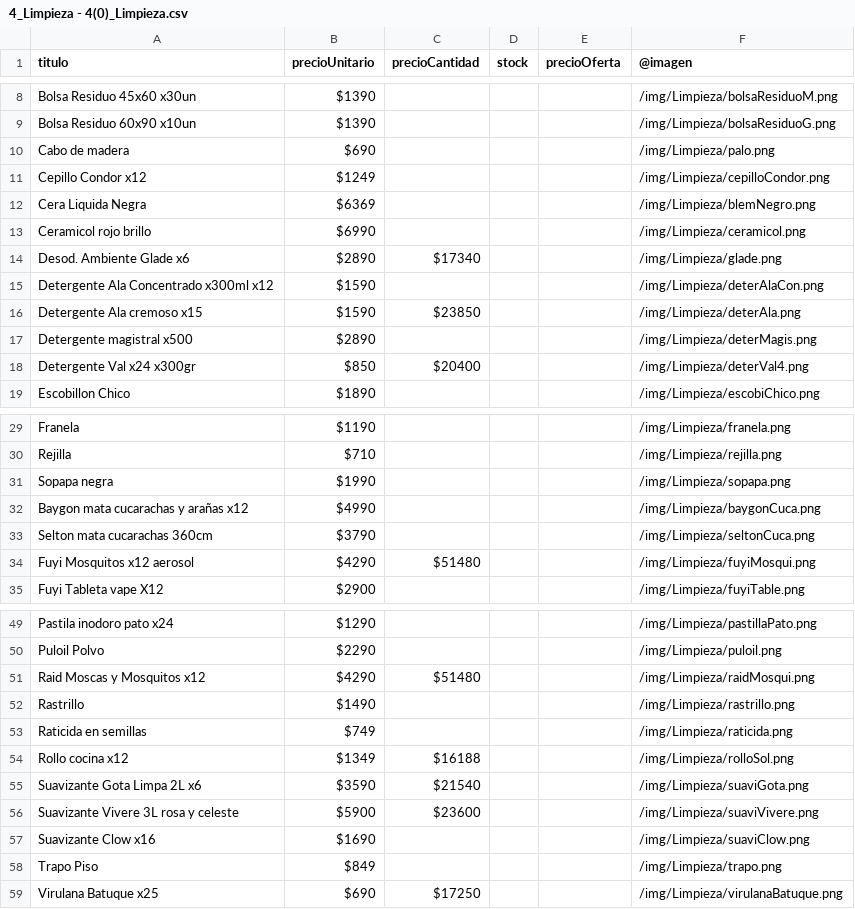
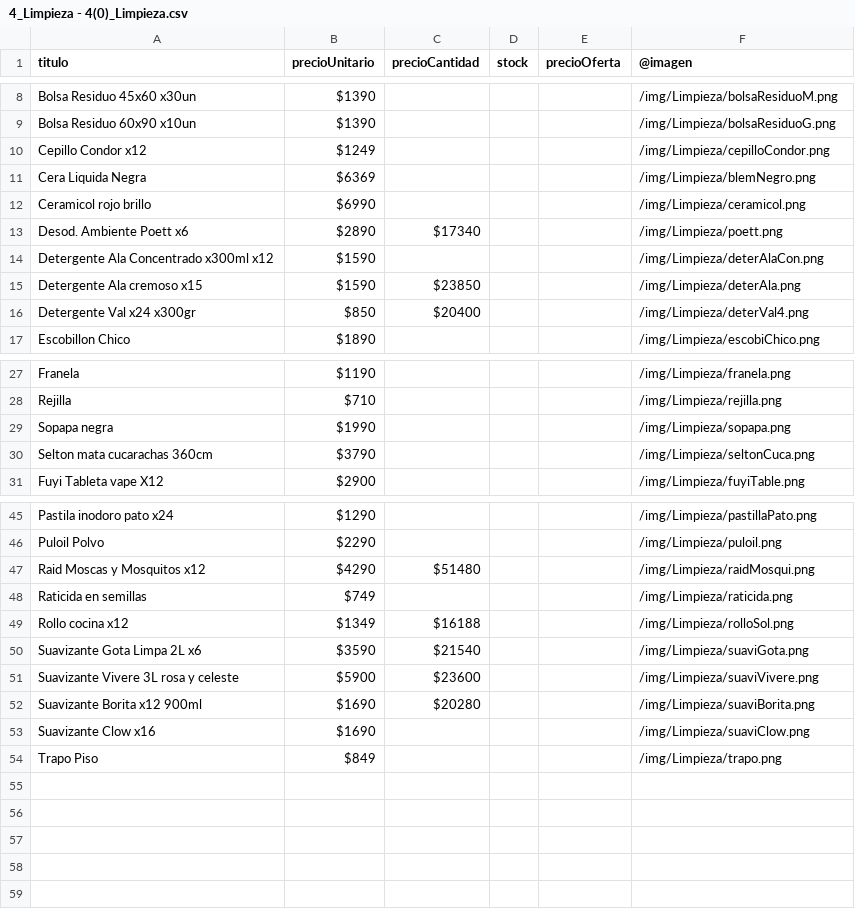
Before and after one commit to NahuySan/dm-catalog, a CSV file: data_csv/4_Limpieza - 4(0)_Limpieza.csv, drawn as a sheet; only a part is shown, gaps mark what is left out.

```diff
--- a/data_csv/4_Limpieza - 4(0)_Limpieza.csv
+++ b/data_csv/4_Limpieza - 4(0)_Limpieza.csv
@@ -9,3 +9,2 @@ Bolsa Residuo 45x60 x30un,$1390,,,,/img/Limpieza/bolsaResiduoM.png
 Bolsa Residuo 60x90 x10un,$1390,,,,/img/Limpieza/bolsaResiduoG.png
-Cabo de madera,$690,,,,/img/Limpieza/palo.png
 Cepillo Condor x12 ,$1249,,,,/img/Limpieza/cepilloCondor.png
@@ -13,6 +12,5 @@ Cera Liquida Negra ,$6369,,,,/img/Limpieza/blemNegro.png
 Ceramicol rojo brillo ,$6990,,,,/img/Limpieza/ceramicol.png
-Desod. Ambiente Glade x6,$2890,$17340,,,/img/Limpieza/glade.png
+Desod. Ambiente Poett x6,$2890,$17340,,,/img/Limpieza/poett.png
 Detergente Ala Concentrado x300ml x12 ,$1590,,,,/img/Limpieza/deterAlaCon.png
 Detergente Ala cremoso x15 ,$1590,$23850,,,/img/Limpieza/deterAla.png
-Detergente magistral x500,$2890,,,,/img/Limpieza/deterMagis.png
 Detergente Val x24 x300gr,$850,$20400,,,/img/Limpieza/deterVal4.png
@@ -31,5 +29,3 @@ Rejilla ,$710,,,,/img/Limpieza/rejilla.png
 Sopapa negra ,$1990,,,,/img/Limpieza/sopapa.png
-Baygon mata cucarachas y arañas x12,$4990,,,,/img/Limpieza/baygonCuca.png
 Selton mata cucarachas 360cm,$3790,,,,/img/Limpieza/seltonCuca.png
-Fuyi Mosquitos x12 aerosol,$4290,$51480,,,/img/Limpieza/fuyiMosqui.png
 Fuyi Tableta vape X12,$2900,,,,/img/Limpieza/fuyiTable.png
@@ -51,3 +47,2 @@ Puloil Polvo,$2290,,,,/img/Limpieza/puloil.png
 Raid Moscas y Mosquitos x12 ,$4290,$51480,,,/img/Limpieza/raidMosqui.png
-Rastrillo,$1490,,,,/img/Limpieza/rastrillo.png
 Raticida en semillas ,$749,,,,/img/Limpieza/raticida.png
@@ -56,4 +51,4 @@ Suavizante Gota Limpa 2L x6,$3590,$21540,,,/img/Limpieza/suaviGota.png
 Suavizante Vivere 3L rosa y celeste,$5900,$23600,,,/img/Limpieza/suaviVivere.png
+Suavizante Borita x12 900ml ,$1690,$20280,,,/img/Limpieza/suaviBorita.png
 Suavizante Clow x16,$1690,,,,/img/Limpieza/suaviClow.png
 Trapo Piso,$849,,,,/img/Limpieza/trapo.png
-Virulana Batuque x25 ,$690,$17250,,,/img/Limpieza/virulanaBatuque.png
```
Also changed, not shown: data_csv/1_Comestibles - 1(0)_Resto.csv, data_csv/1_Comestibles - 1(1)_Golosinas.csv, 42 other files.
